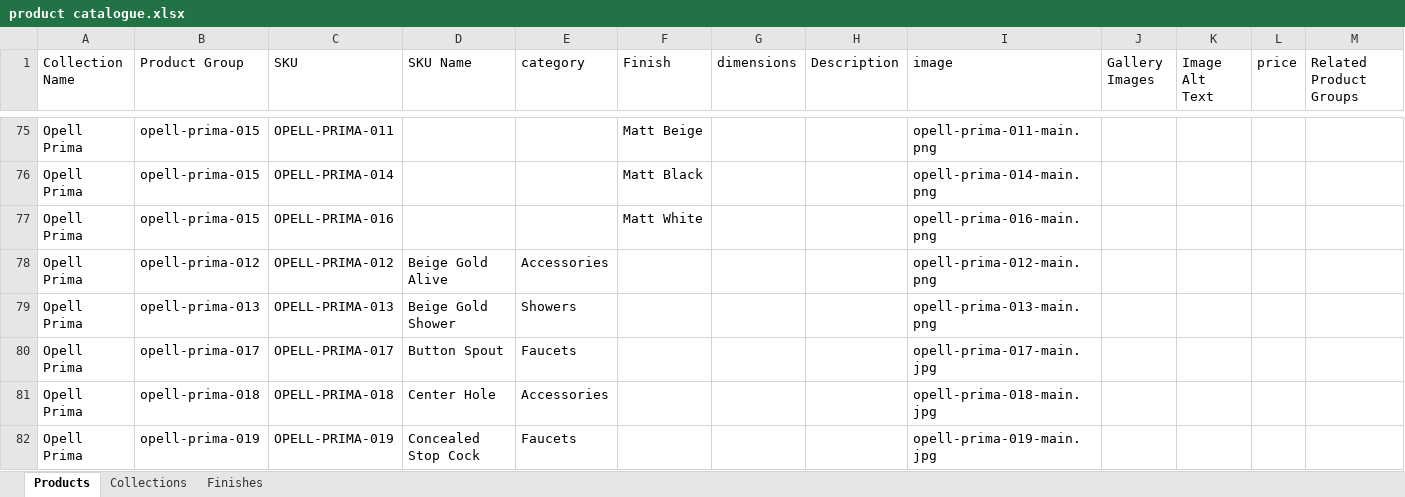
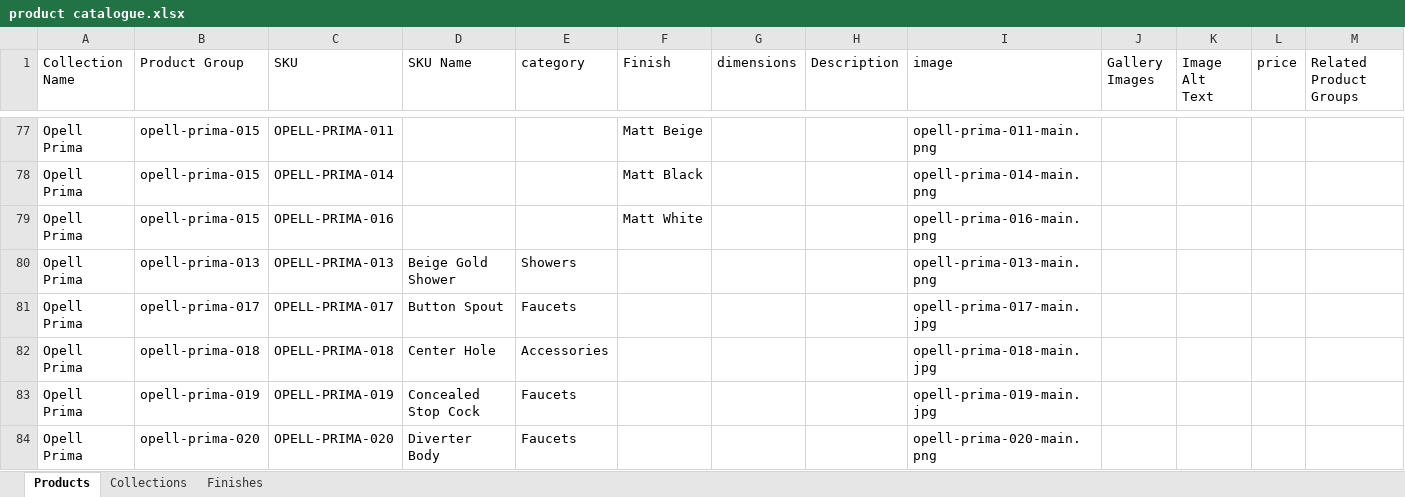
Before and after one commit to dayaminsights/IPM-Website, an Excel workbook: product catalogue.xlsx, sheet Products, drawn as a sheet; only a part is shown, gaps mark what is left out; the shorter side is filled out with more unchanged rows; values as stored, in another font and other column widths than the file's, no borders; removed rows and columns are numbered as before the commit, all else as after; rows hold the shown columns only; the diff covers the shown part only; the diff names each change by its address in the sheet, - before the commit and + after, or states it on an @@ line.

```diff
--- a/product catalogue.xlsx (sheet Products)
+++ b/product catalogue.xlsx (sheet Products)
-row 78: Opell Prima | opell-prima-012 | OPELL-PRIMA-012 | Beige Gold Alive | Accessories |  |  |  | opell-prima-012-main.png
```
Also changed, not shown: 5 added rows, 4 removed rows and 17 edited cells elsewhere in this sheet, 48 other files.
